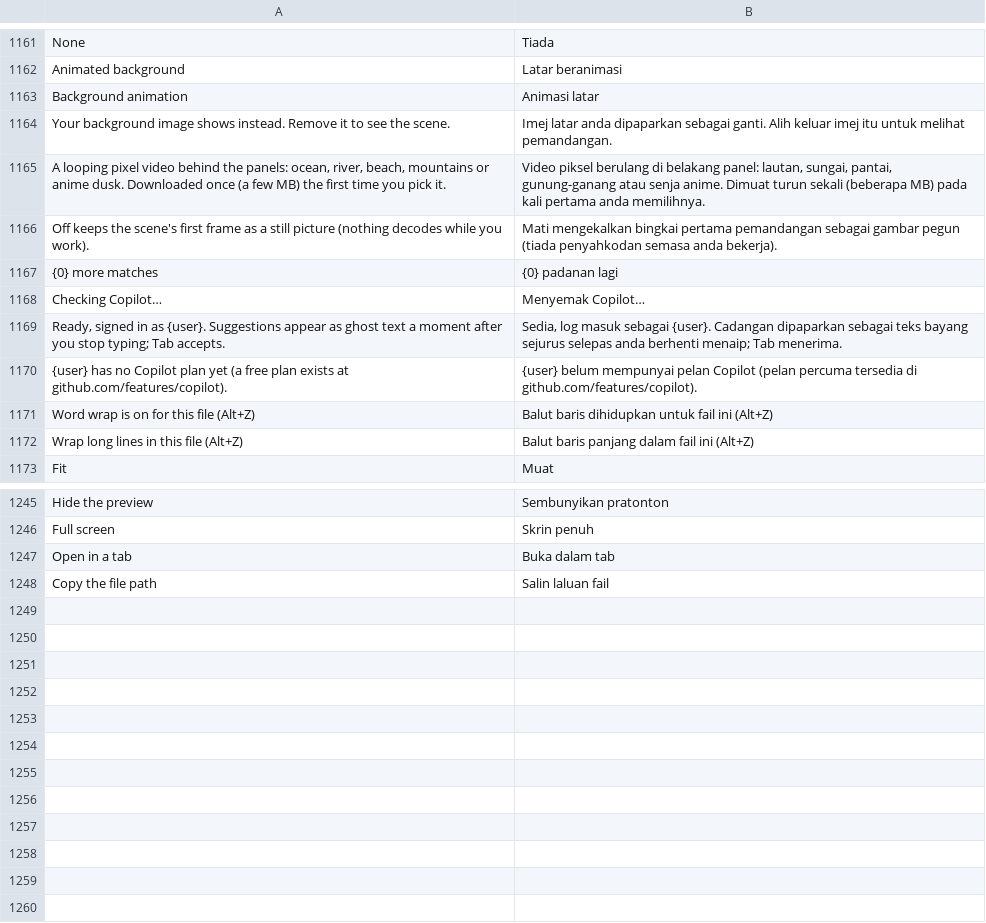
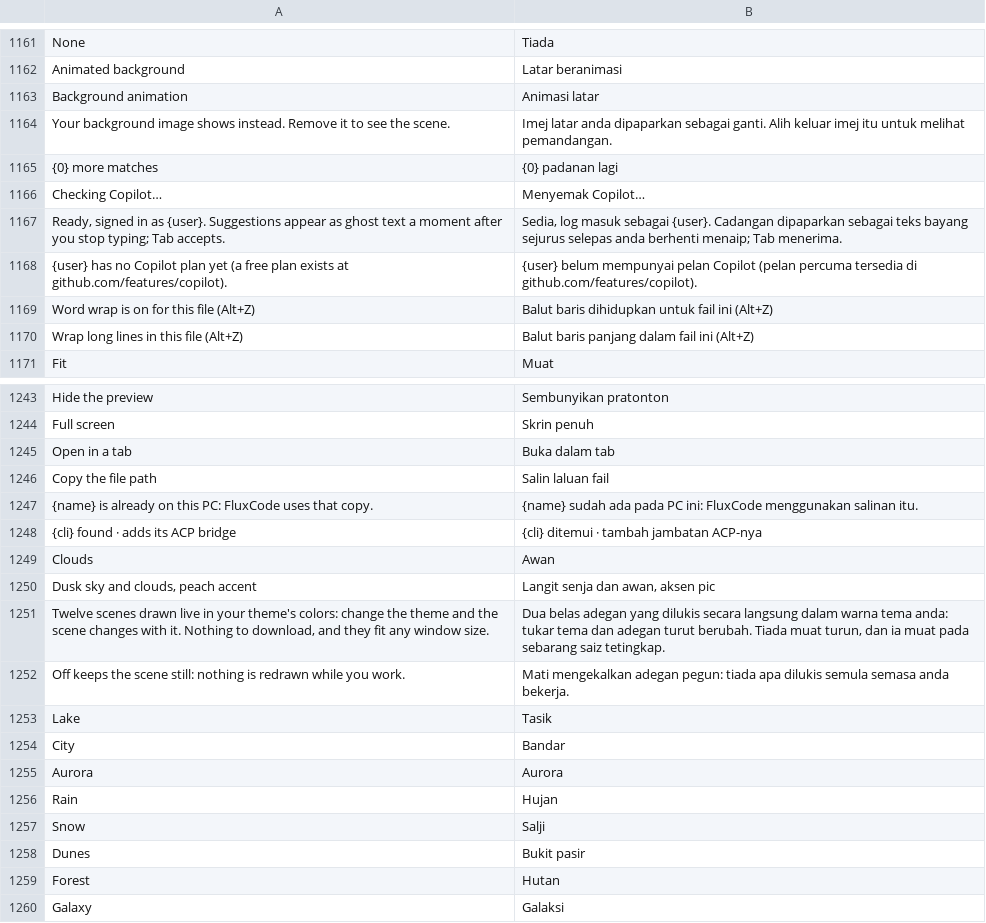
Before and after one commit to DNTOF/FluxCode, a TSV file: i18n/ms.tsv, drawn as a sheet; only a part is shown, gaps mark what is left out; removed rows and columns are numbered as before the commit, all else as after; the diff names each change by its address in the sheet, - before the commit and + after, or states it on an @@ line.

```diff
--- a/i18n/ms.tsv
+++ b/i18n/ms.tsv
-row 1165: A looping pixel video behind the panels: ocean, river, beach, mountains or anime dusk. Downloaded once (a few MB) the first time you pick it. | Video piksel berulang di belakang panel: lautan, sungai, pantai, gunung-ganang atau senja anime. Dimuat turun sekali (beberapa MB) pada kali pertama anda memilihnya.
-row 1166: Off keeps the scene's first frame as a still picture (nothing decodes while you work). | Mati mengekalkan bingkai pertama pemandangan sebagai gambar pegun (tiada penyahkodan semasa anda bekerja).
+row 1247: {name} is already on this PC: FluxCode uses that copy. | {name} sudah ada pada PC ini: FluxCode menggunakan salinan itu.
+row 1248: {cli} found · adds its ACP bridge | {cli} ditemui · tambah jambatan ACP-nya
+row 1249: Clouds | Awan
+row 1250: Dusk sky and clouds, peach accent | Langit senja dan awan, aksen pic
+row 1251: Twelve scenes drawn live in your theme's colors: change the theme and the scene changes with it. Nothing to download, and they fit any window size. | Dua belas adegan yang dilukis secara langsung dalam warna tema anda: tukar tema dan adegan turut berubah. Tiada muat turun, dan ia muat pada sebarang saiz tetingkap.
+row 1252: Off keeps the scene still: nothing is redrawn while you work. | Mati mengekalkan adegan pegun: tiada apa dilukis semula semasa anda bekerja.
+row 1253: Lake | Tasik
+row 1254: City | Bandar
+row 1255: Aurora | Aurora
+row 1256: Rain | Hujan
+row 1257: Snow | Salji
+row 1258: Dunes | Bukit pasir
+row 1259: Forest | Hutan
+row 1260: Galaxy | Galaksi
```
Also changed, not shown: i18n/fr.tsv, i18n/source.tsv, 15 other files.
